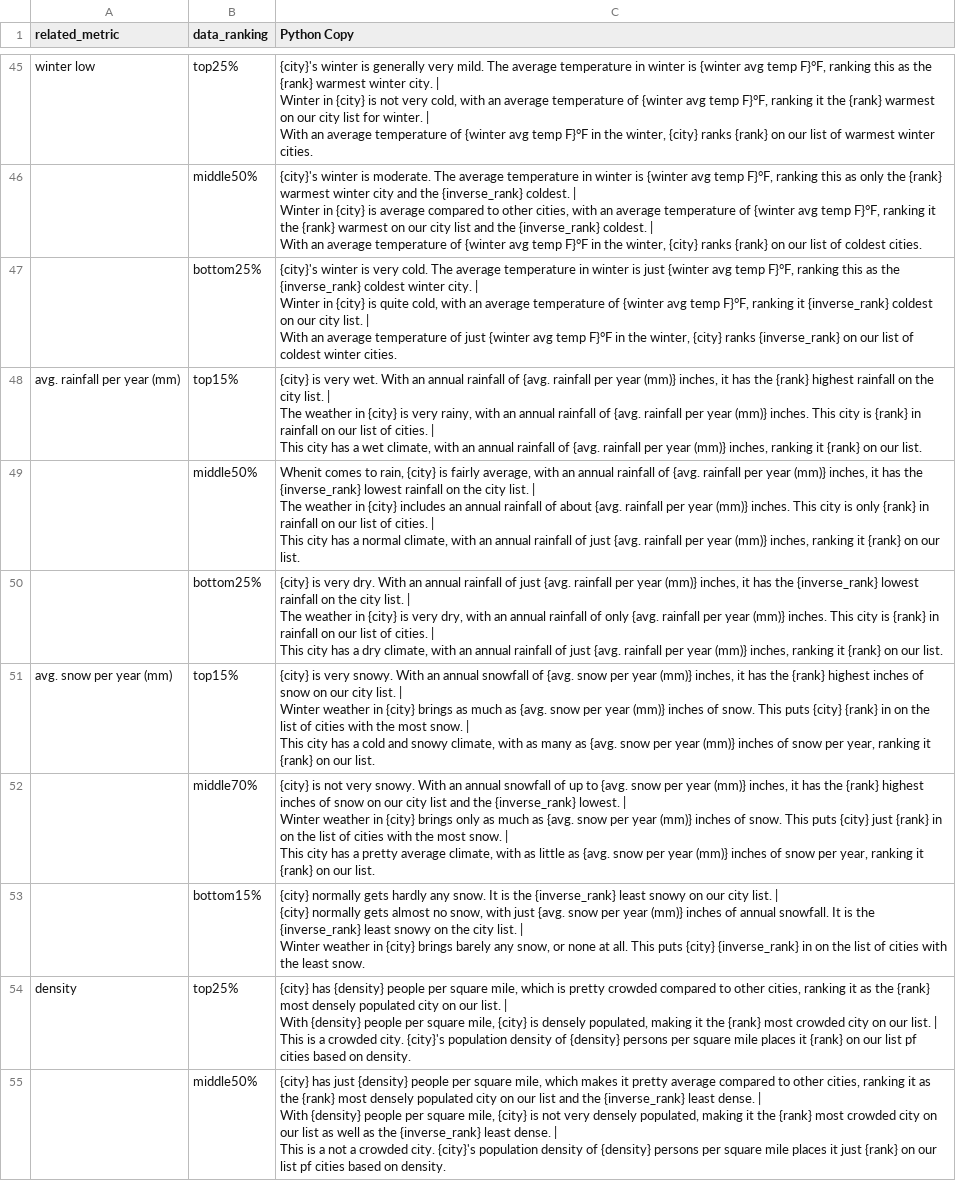
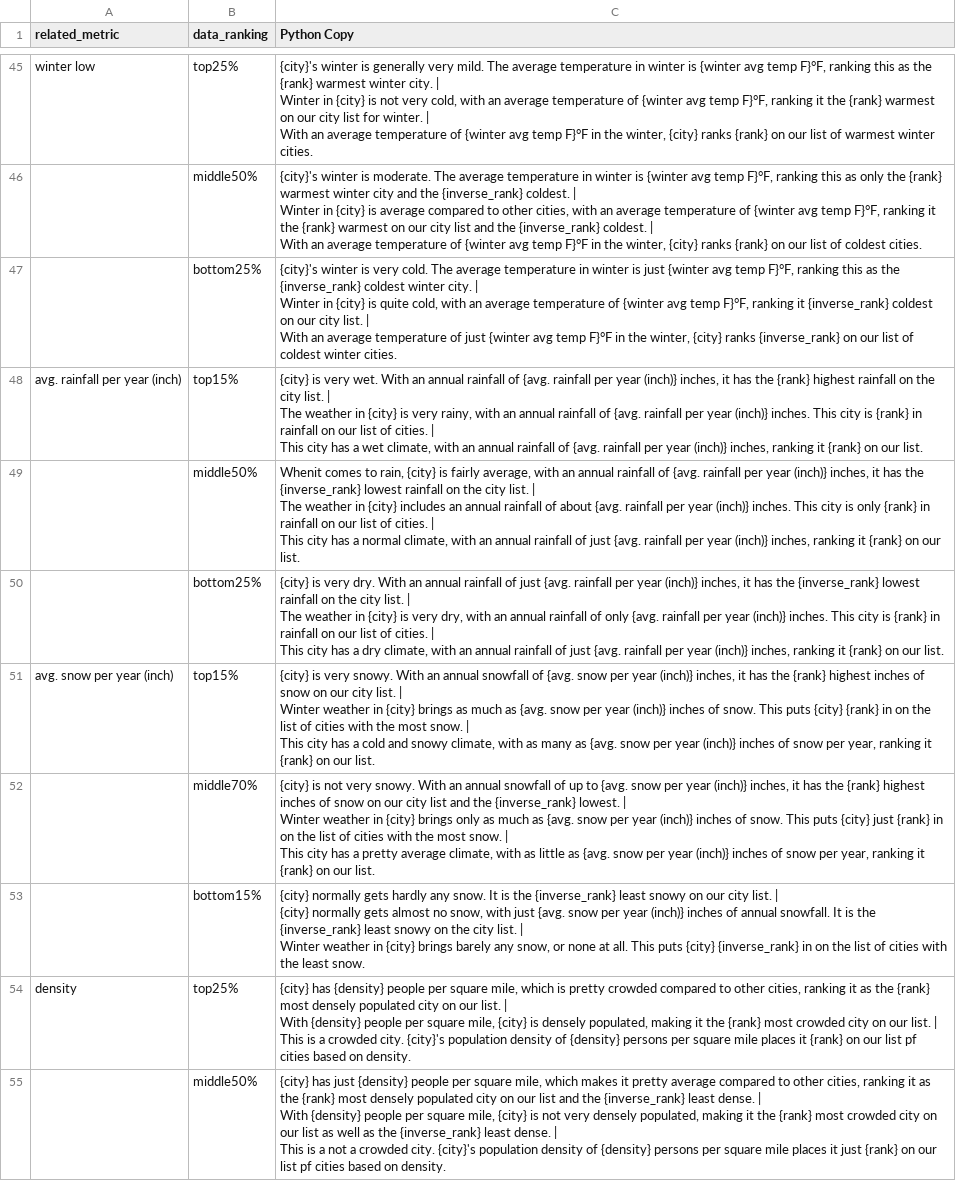
Before and after one commit to gdpabby-indeed/city-scout-content-generator, a CSV file: OpeningParagraphTest.csv, drawn as a sheet; only a part is shown, gaps mark what is left out; ↵ is a line break in a cell; the diff names each change by its address in the sheet, - before the commit and + after, or states it on an @@ line.

```diff
--- a/OpeningParagraphTest.csv
+++ b/OpeningParagraphTest.csv
-A48 (related_metric): avg. rainfall per year (mm)
+A48 (related_metric): avg. rainfall per year (inch)
-C48 (Python Copy): …per year (mm)} inches, it has the {rank} highest rainfall on the city list. | ↵ The weather in {city} is very rainy, with an annual rainfall of {avg. rainfall per year (mm)} inches. This city is {rank} in rainfall on our list of cities. | ↵ This city has a wet climate, with an annual rainfall of {avg. rainfall per year (mm)} inches, ranking…
+C48 (Python Copy): …per year (inch)} inches, it has the {rank} highest rainfall on the city list. | ↵ The weather in {city} is very rainy, with an annual rainfall of {avg. rainfall per year (inch)} inches. This city is {rank} in rainfall on our list of cities. | ↵ This city has a wet climate, with an annual rainfall of {avg. rainfall per year (inch)} inches, ranking…
-C49 (Python Copy): …per year (mm)} inches, it has the {inverse_rank} lowest rainfall on the city list. | ↵ The weather in {city} includes an annual rainfall of about {avg. rainfall per year (mm)} inches. This city is only {rank} in rainfall on our list of cities. | ↵ This city has a normal climate, with an annual rainfall of just {avg. rainfall per year (mm)} inches, ranking…
+C49 (Python Copy): …per year (inch)} inches, it has the {inverse_rank} lowest rainfall on the city list. | ↵ The weather in {city} includes an annual rainfall of about {avg. rainfall per year (inch)} inches. This city is only {rank} in rainfall on our list of cities. | ↵ This city has a normal climate, with an annual rainfall of just {avg. rainfall per year (inch)} inches, ranking…
-C50 (Python Copy): …per year (mm)} inches, it has the {inverse_rank} lowest rainfall on the city list. | ↵ The weather in {city} is very dry, with an annual rainfall of only {avg. rainfall per year (mm)} inches. This city is {rank} in rainfall on our list of cities. | ↵ This city has a dry climate, with an annual rainfall of just {avg. rainfall per year (mm)} inches, ranking…
+C50 (Python Copy): …per year (inch)} inches, it has the {inverse_rank} lowest rainfall on the city list. | ↵ The weather in {city} is very dry, with an annual rainfall of only {avg. rainfall per year (inch)} inches. This city is {rank} in rainfall on our list of cities. | ↵ This city has a dry climate, with an annual rainfall of just {avg. rainfall per year (inch)} inches, ranking…
-A51 (related_metric): avg. snow per year (mm)
+A51 (related_metric): avg. snow per year (inch)
-C51 (Python Copy): …per year (mm)} inches, it has the {rank} highest inches of snow on our city list. | ↵ Winter weather in {city} brings as much as {avg. snow per year (mm)} inches of snow. This puts {city} {rank} in on the list of cities with the most snow. | ↵ This city has a cold and snowy climate, with as many as {avg. snow per year (mm)} inches of…
+C51 (Python Copy): …per year (inch)} inches, it has the {rank} highest inches of snow on our city list. | ↵ Winter weather in {city} brings as much as {avg. snow per year (inch)} inches of snow. This puts {city} {rank} in on the list of cities with the most snow. | ↵ This city has a cold and snowy climate, with as many as {avg. snow per year (inch)} inches of…
-C52 (Python Copy): …per year (mm)} inches, it has the {rank} highest inches of snow on our city list and the {inverse_rank} lowest. | ↵ Winter weather in {city} brings only as much as {avg. snow per year (mm)} inches of snow. This puts {city} just {rank} in on the list of cities with the most snow. | ↵ This city has a pretty average climate, with as little as {avg. snow per year (mm)} inches of…
+C52 (Python Copy): …per year (inch)} inches, it has the {rank} highest inches of snow on our city list and the {inverse_rank} lowest. | ↵ Winter weather in {city} brings only as much as {avg. snow per year (inch)} inches of snow. This puts {city} just {rank} in on the list of cities with the most snow. | ↵ This city has a pretty average climate, with as little as {avg. snow per year (inch)} inches of…
-C53 (Python Copy): …per year (mm)} inches of…
+C53 (Python Copy): …per year (inch)} inches of…
```
Also changed, not shown: RankingConfigTest.csv, cityData.csv, 4 other files.
